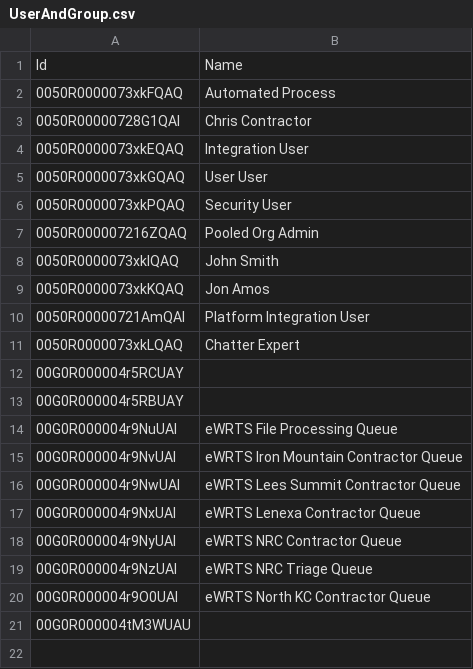
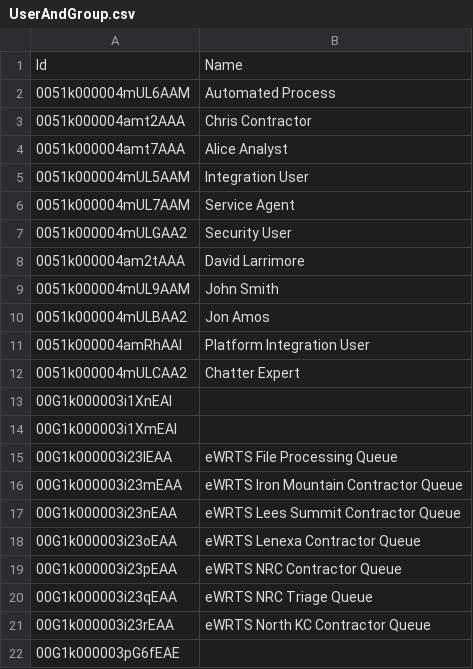
Before and after one commit to davidlarrimore/eWRTS, a CSV file: data/UserAndGroup.csv, drawn as a sheet.

```diff
--- a/data/UserAndGroup.csv
+++ b/data/UserAndGroup.csv
@@ -1,21 +1,22 @@
 Id,Name
-0050R0000073xkFQAQ,Automated Process
-0050R00000728G1QAI,Chris Contractor
-0050R0000073xkEQAQ,Integration User
-0050R0000073xkGQAQ,User User
-0050R0000073xkPQAQ,Security User
-0050R000007216ZQAQ,Pooled Org Admin
-0050R0000073xkIQAQ,John Smith
-0050R0000073xkKQAQ,Jon Amos
-0050R00000721AmQAI,Platform Integration User
-0050R0000073xkLQAQ,Chatter Expert
-00G0R000004r5RCUAY,
-00G0R000004r5RBUAY,
-00G0R000004r9NuUAI,eWRTS File Processing Queue
-00G0R000004r9NvUAI,eWRTS Iron Mountain Contractor Queue
-00G0R000004r9NwUAI,eWRTS Lees Summit Contractor Queue
-00G0R000004r9NxUAI,eWRTS Lenexa Contractor Queue
-00G0R000004r9NyUAI,eWRTS NRC Contractor Queue
-00G0R000004r9NzUAI,eWRTS NRC Triage Queue
-00G0R000004r9O0UAI,eWRTS North KC Contractor Queue
-00G0R000004tM3WUAU,
+0051k000004mUL6AAM,Automated Process
+0051k000004amt2AAA,Chris Contractor
+0051k000004amt7AAA,Alice Analyst
+0051k000004mUL5AAM,Integration User
+0051k000004mUL7AAM,Service Agent
+0051k000004mULGAA2,Security User
+0051k000004am2tAAA,David Larrimore
+0051k000004mUL9AAM,John Smith
+0051k000004mULBAA2,Jon Amos
+0051k000004amRhAAI,Platform Integration User
+0051k000004mULCAA2,Chatter Expert
+00G1k000003i1XnEAI,
+00G1k000003i1XmEAI,
+00G1k000003i23lEAA,eWRTS File Processing Queue
+00G1k000003i23mEAA,eWRTS Iron Mountain Contractor Queue
+00G1k000003i23nEAA,eWRTS Lees Summit Contractor Queue
+00G1k000003i23oEAA,eWRTS Lenexa Contractor Queue
+00G1k000003i23pEAA,eWRTS NRC Contractor Queue
+00G1k000003i23qEAA,eWRTS NRC Triage Queue
+00G1k000003i23rEAA,eWRTS North KC Contractor Queue
+00G1k000003pG6fEAE,
```
Also changed, not shown: data/Account.csv, data/BarQR__Barcode_Config__c.csv, 17 other files.
